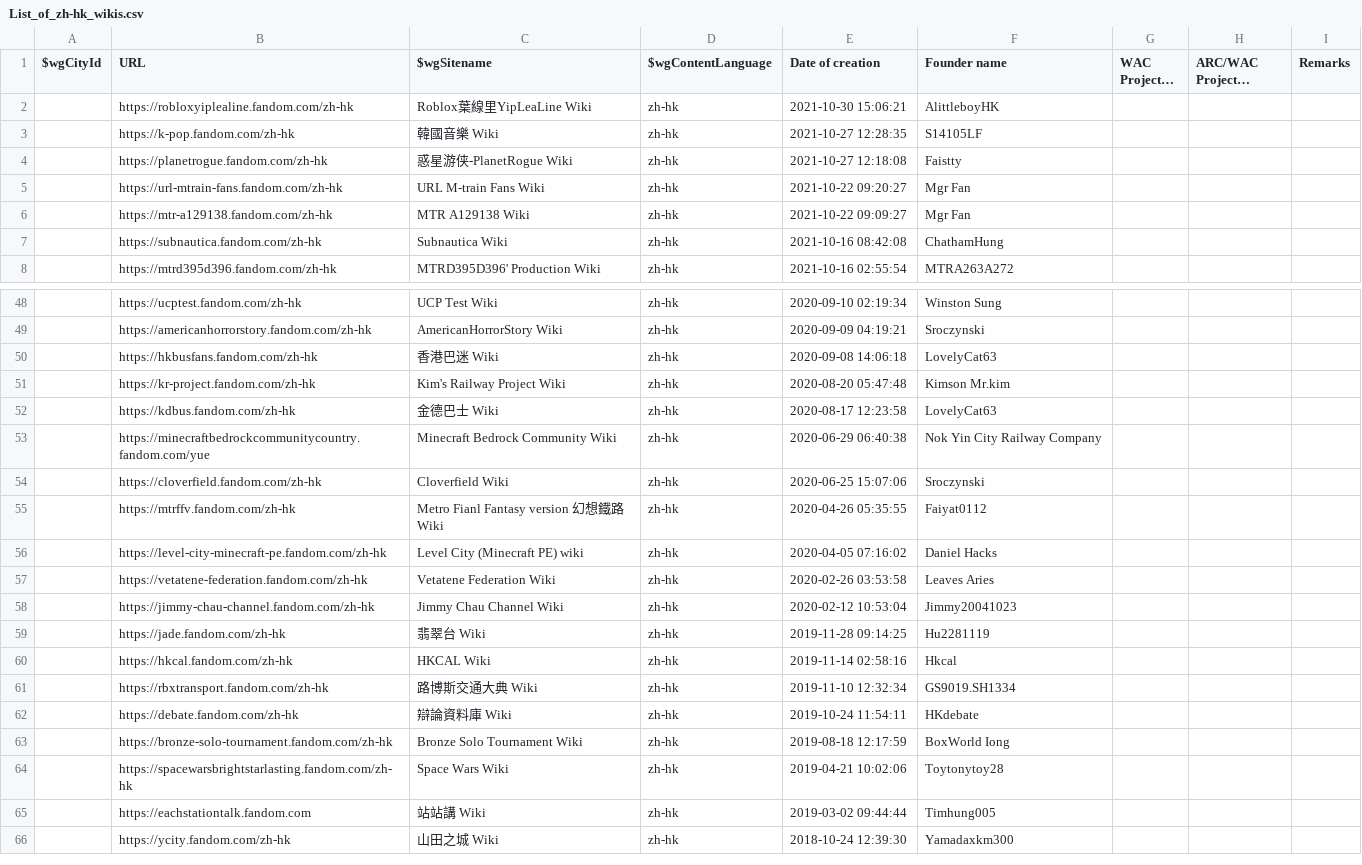
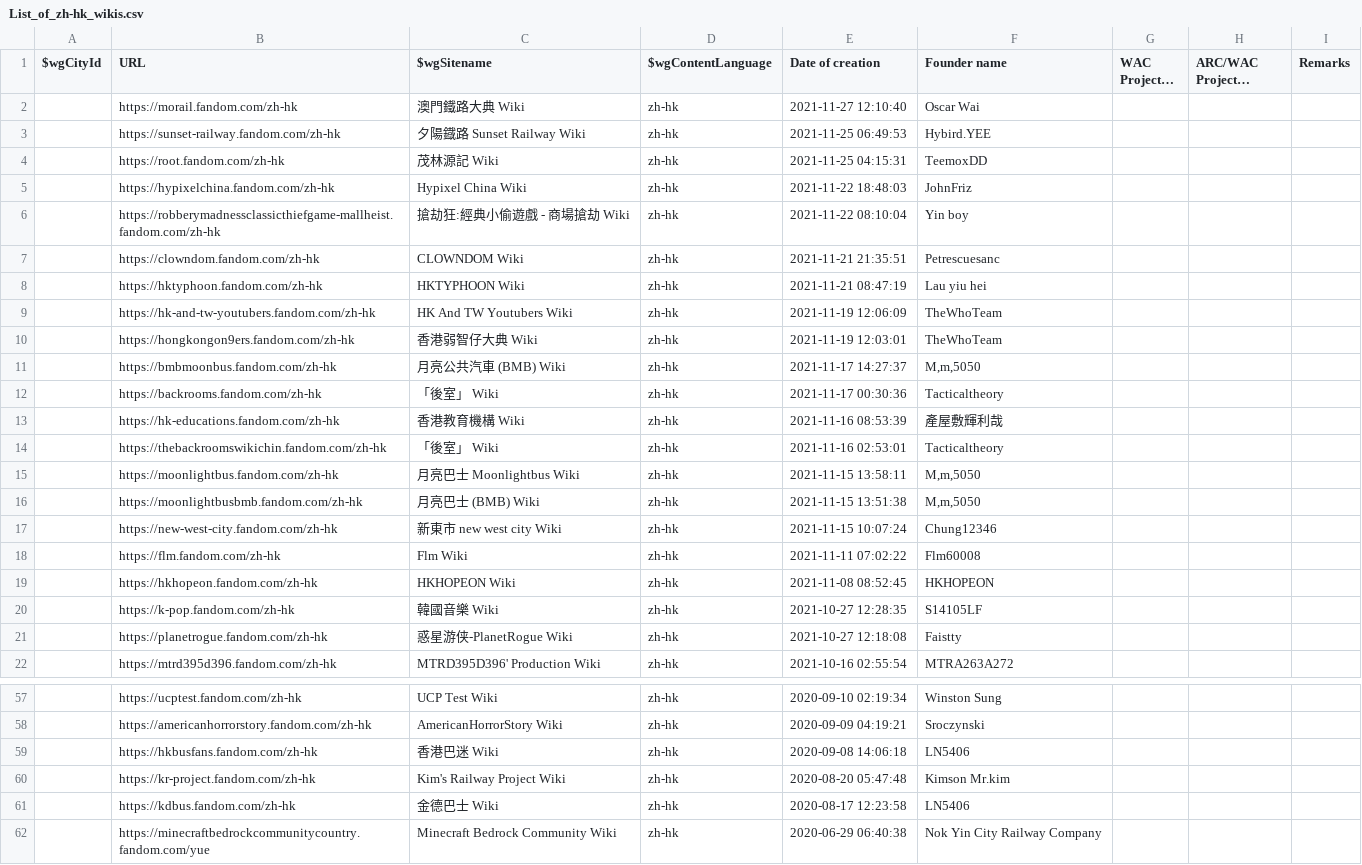
Before and after one commit to fandom-zh/fandom-zh-doc, a CSV file: List_of_zh-hk_wikis.csv, drawn as a sheet; only a part is shown, gaps mark what is left out; the shorter side is filled out with more unchanged rows; long unchanged cells end in …; removed rows and columns are numbered as before the commit, all else as after; the diff covers the shown part only; the diff names each change by its address in the sheet, - before the commit and + after, or states it on an @@ line.

Commit message:
Update List_of_zh-hk_wikis.csv with Wikia.org to
Fandom.com domain migration

```diff
--- a/List_of_zh-hk_wikis.csv
+++ b/List_of_zh-hk_wikis.csv
-row 2:  | https://robloxyiplealine.fandom.com/zh-hk | Roblox葉線里YipLeaLine Wiki | zh-hk | 2021-10-30 15:06:21 | AlittleboyHK
+row 2:  | https://morail.fandom.com/zh-hk | 澳門鐵路大典 Wiki | zh-hk | 2021-11-27 12:10:40 | Oscar Wai
+row 3:  | https://sunset-railway.fandom.com/zh-hk | 夕陽鐡路 Sunset Railway Wiki | zh-hk | 2021-11-25 06:49:53 | Hybird.YEE
+row 4:  | https://root.fandom.com/zh-hk | 茂林源記 Wiki | zh-hk | 2021-11-25 04:15:31 | TeemoxDD
+row 5:  | https://hypixelchina.fandom.com/zh-hk | Hypixel China Wiki | zh-hk | 2021-11-22 18:48:03 | JohnFriz
+row 6:  | https://robberymadnessclassicthiefgame-mallheist.fandom.com/zh-hk | 搶劫狂:經典小偷遊戲 - 商場搶劫 Wiki | zh-hk | 2021-11-22 08:10:04 | Yin boy
+row 7:  | https://clowndom.fandom.com/zh-hk | CLOWNDOM Wiki | zh-hk | 2021-11-21 21:35:51 | Petrescuesanc
+row 8:  | https://hktyphoon.fandom.com/zh-hk | HKTYPHOON Wiki | zh-hk | 2021-11-21 08:47:19 | Lau yiu hei
+row 9:  | https://hk-and-tw-youtubers.fandom.com/zh-hk | HK And TW Youtubers Wiki | zh-hk | 2021-11-19 12:06:09 | TheWhoTeam
+row 10:  | https://hongkongon9ers.fandom.com/zh-hk | 香港弱智仔大典 Wiki | zh-hk | 2021-11-19 12:03:01 | TheWhoTeam
+row 11:  | https://bmbmoonbus.fandom.com/zh-hk | 月亮公共汽車 (BMB) Wiki | zh-hk | 2021-11-17 14:27:37 | M,m,5050
+row 12:  | https://backrooms.fandom.com/zh-hk | 「後室」 Wiki | zh-hk | 2021-11-17 00:30:36 | Tacticaltheory
+row 13:  | https://hk-educations.fandom.com/zh-hk | 香港教育機構 Wiki | zh-hk | 2021-11-16 08:53:39 | 產屋敷輝利哉
+row 14:  | https://thebackroomswikichin.fandom.com/zh-hk | 「後室」 Wiki | zh-hk | 2021-11-16 02:53:01 | Tacticaltheory
+row 15:  | https://moonlightbus.fandom.com/zh-hk | 月亮巴士 Moonlightbus Wiki | zh-hk | 2021-11-15 13:58:11 | M,m,5050
+row 16:  | https://moonlightbusbmb.fandom.com/zh-hk | 月亮巴士 (BMB) Wiki | zh-hk | 2021-11-15 13:51:38 | M,m,5050
+row 17:  | https://new-west-city.fandom.com/zh-hk | 新東市 new west city Wiki | zh-hk | 2021-11-15 10:07:24 | Chung12346
+row 18:  | https://flm.fandom.com/zh-hk | Flm Wiki | zh-hk | 2021-11-11 07:02:22 | Flm60008
+row 19:  | https://hkhopeon.fandom.com/zh-hk | HKHOPEON Wiki | zh-hk | 2021-11-08 08:52:45 | HKHOPEON
-row 5:  | https://url-mtrain-fans.fandom.com/zh-hk | URL M-train Fans Wiki | zh-hk | 2021-10-22 09:20:27 | Mgr Fan
-row 6:  | https://mtr-a129138.fandom.com/zh-hk | MTR A129138 Wiki | zh-hk | 2021-10-22 09:09:27 | Mgr Fan
-row 7:  | https://subnautica.fandom.com/zh-hk | Subnautica Wiki | zh-hk | 2021-10-16 08:42:08 | ChathamHung
-F59 (Founder name): LovelyCat63
+F59 (Founder name): LN5406
-F61 (Founder name): LovelyCat63
+F61 (Founder name): LN5406
```
Also changed, not shown: 5 removed rows and 3 edited cells elsewhere in this file.
